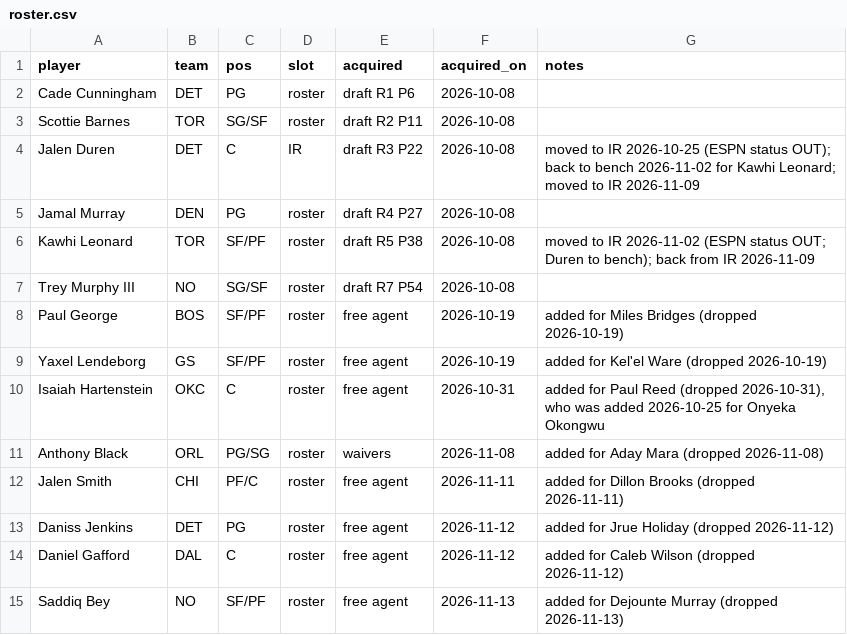
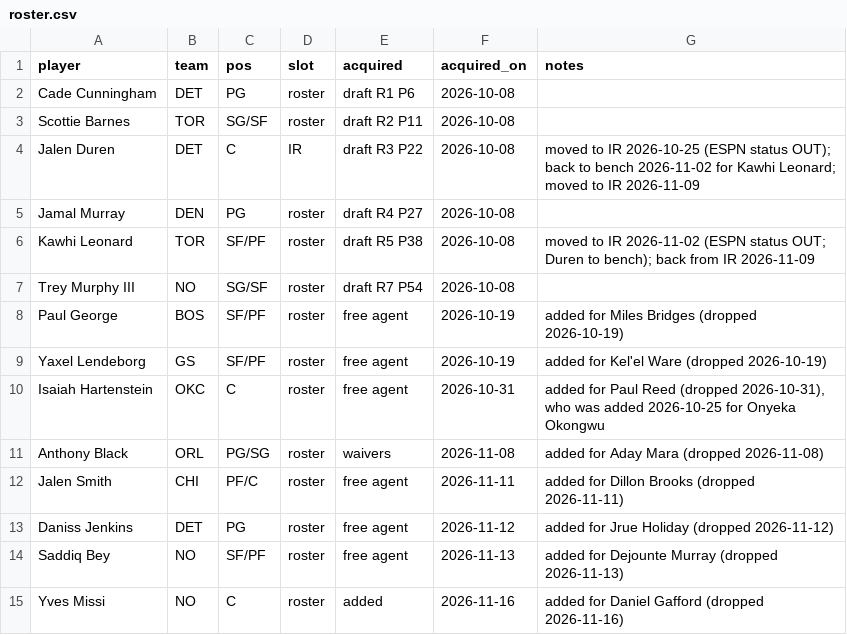
Before and after one commit to Kintukka2/NBA-FANTASY, a CSV file: council/roster.csv, drawn as a sheet.

```diff
--- a/council/roster.csv
+++ b/council/roster.csv
@@ -13,3 +13,3 @@ Jalen Smith,CHI,PF/C,roster,free agent,2026-11-11,added for Dillon Brooks (dropp
 Daniss Jenkins,DET,PG,roster,free agent,2026-11-12,added for Jrue Holiday (dropped 2026-11-12)
-Daniel Gafford,DAL,C,roster,free agent,2026-11-12,added for Caleb Wilson (dropped 2026-11-12)
 Saddiq Bey,NO,SF/PF,roster,free agent,2026-11-13,added for Dejounte Murray (dropped 2026-11-13)
+Yves Missi,NO,C,roster,added,2026-11-16,added for Daniel Gafford (dropped 2026-11-16)
```
Also changed, not shown: council/news_overrides.csv, 6 other files.
